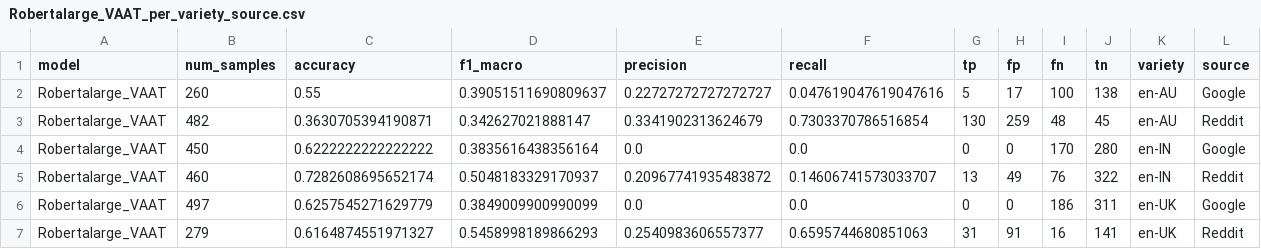
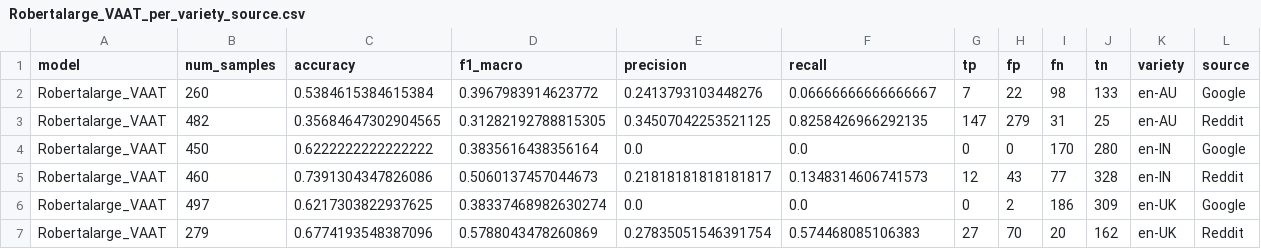
Before and after one commit to Sajjad-Shahali/Sarcasm-Detection-DNLP, a CSV file: src/dataset_translated_vaat/Results/Robertalarge_VAAT_per_variety_source.csv, drawn as a sheet.

```diff
--- a/src/dataset_translated_vaat/Results/Robertalarge_VAAT_per_variety_source.csv
+++ b/src/dataset_translated_vaat/Results/Robertalarge_VAAT_per_variety_source.csv
@@ -1,7 +1,7 @@
 model,num_samples,accuracy,f1_macro,precision,recall,tp,fp,fn,tn,variety,source
-Robertalarge_VAAT,260,0.55,0.39051511690809637,0.22727272727272727,0.047619047619047616,5,17,100,138,en-AU,Google
-Robertalarge_VAAT,482,0.3630705394190871,0.342627021888147,0.3341902313624679,0.7303370786516854,130,259,48,45,en-AU,Reddit
+Robertalarge_VAAT,260,0.5384615384615384,0.3967983914623772,0.2413793103448276,0.06666666666666667,7,22,98,133,en-AU,Google
+Robertalarge_VAAT,482,0.35684647302904565,0.31282192788815305,0.34507042253521125,0.8258426966292135,147,279,31,25,en-AU,Reddit
 Robertalarge_VAAT,450,0.6222222222222222,0.3835616438356164,0.0,0.0,0,0,170,280,en-IN,Google
-Robertalarge_VAAT,460,0.7282608695652174,0.5048183329170937,0.20967741935483872,0.14606741573033707,13,49,76,322,en-IN,Reddit
-Robertalarge_VAAT,497,0.6257545271629779,0.3849009900990099,0.0,0.0,0,0,186,311,en-UK,Google
-Robertalarge_VAAT,279,0.6164874551971327,0.5458998189866293,0.2540983606557377,0.6595744680851063,31,91,16,141,en-UK,Reddit
+Robertalarge_VAAT,460,0.7391304347826086,0.5060137457044673,0.21818181818181817,0.1348314606741573,12,43,77,328,en-IN,Reddit
+Robertalarge_VAAT,497,0.6217303822937625,0.38337468982630274,0.0,0.0,0,2,186,309,en-UK,Google
+Robertalarge_VAAT,279,0.6774193548387096,0.5788043478260869,0.27835051546391754,0.574468085106383,27,70,20,162,en-UK,Reddit
```
Also changed, not shown: src/dataset_translated_vaat/Results/Robertalarge_VAAT_per_source.csv, src/dataset_translated_vaat/Results/Robertalarge_VAAT_per_variety.csv, 8 other files.
